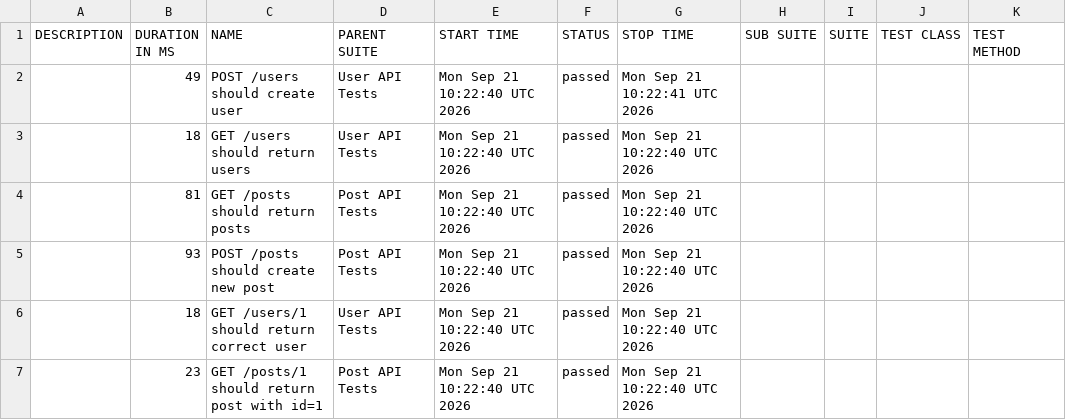
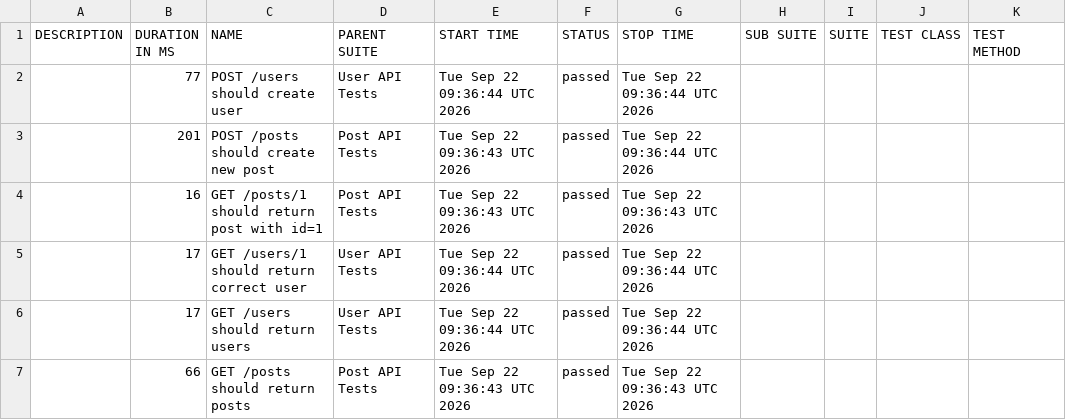
Before and after one commit to AnhAutomationTester/API_Automation_Mocha, a CSV file: data/suites.csv, drawn as a sheet.

```diff
--- a/data/suites.csv
+++ b/data/suites.csv
@@ -1,7 +1,7 @@
 "DESCRIPTION","DURATION IN MS","NAME","PARENT SUITE","START TIME","STATUS","STOP TIME","SUB SUITE","SUITE","TEST CLASS","TEST METHOD"
-"","49","POST /users should create user","User API Tests","Mon Sep 21 10:22:40 UTC 2026","passed","Mon Sep 21 10:22:41 UTC 2026","","","",""
-"","18","GET /users should return users","User API Tests","Mon Sep 21 10:22:40 UTC 2026","passed","Mon Sep 21 10:22:40 UTC 2026","","","",""
-"","81","GET /posts should return posts","Post API Tests","Mon Sep 21 10:22:40 UTC 2026","passed","Mon Sep 21 10:22:40 UTC 2026","","","",""
-"","93","POST /posts should create new post","Post API Tests","Mon Sep 21 10:22:40 UTC 2026","passed","Mon Sep 21 10:22:40 UTC 2026","","","",""
-"","18","GET /users/1 should return correct user","User API Tests","Mon Sep 21 10:22:40 UTC 2026","passed","Mon Sep 21 10:22:40 UTC 2026","","","",""
-"","23","GET /posts/1 should return post with id=1","Post API Tests","Mon Sep 21 10:22:40 UTC 2026","passed","Mon Sep 21 10:22:40 UTC 2026","","","",""
+"","77","POST /users should create user","User API Tests","Tue Sep 22 09:36:44 UTC 2026","passed","Tue Sep 22 09:36:44 UTC 2026","","","",""
+"","201","POST /posts should create new post","Post API Tests","Tue Sep 22 09:36:43 UTC 2026","passed","Tue Sep 22 09:36:44 UTC 2026","","","",""
+"","16","GET /posts/1 should return post with id=1","Post API Tests","Tue Sep 22 09:36:43 UTC 2026","passed","Tue Sep 22 09:36:43 UTC 2026","","","",""
+"","17","GET /users/1 should return correct user","User API Tests","Tue Sep 22 09:36:44 UTC 2026","passed","Tue Sep 22 09:36:44 UTC 2026","","","",""
+"","17","GET /users should return users","User API Tests","Tue Sep 22 09:36:44 UTC 2026","passed","Tue Sep 22 09:36:44 UTC 2026","","","",""
+"","66","GET /posts should return posts","Post API Tests","Tue Sep 22 09:36:43 UTC 2026","passed","Tue Sep 22 09:36:43 UTC 2026","","","",""
```
Also changed, not shown: 50 other files.
